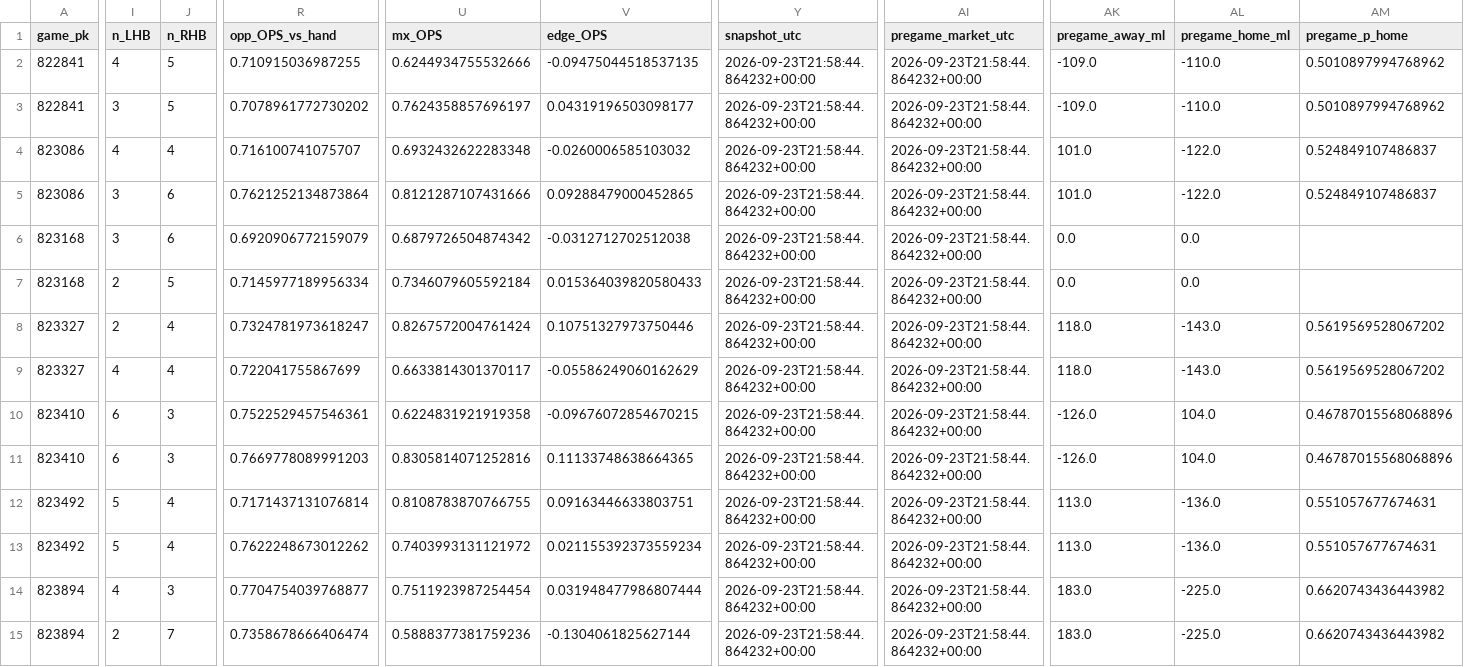
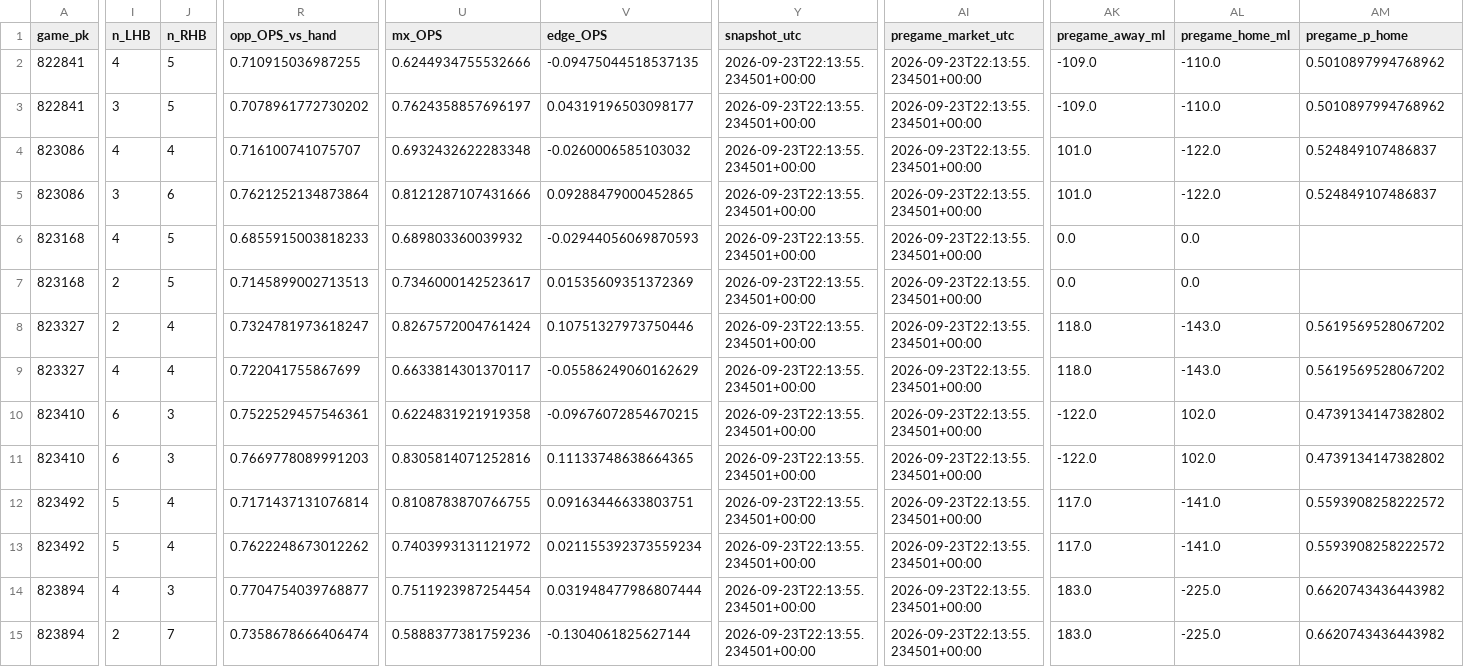
Before and after one commit to Dave356w/Dave356w, a CSV file: data/leans_2026-09-23_pl.csv, drawn as a sheet; only a part is shown, gaps mark what is left out; the diff covers the shown part only; the diff names each change by its address in the sheet, - before the commit and + after, or states it on an @@ line.

```diff
--- a/data/leans_2026-09-23_pl.csv
+++ b/data/leans_2026-09-23_pl.csv
-Y2:Y15 (snapshot_utc): 2026-09-23T21:58:44.864232+00:00
+Y2:Y15 (snapshot_utc): 2026-09-23T22:13:55.234501+00:00
-AI2:AI15 (pregame_market_utc): 2026-09-23T21:58:44.864232+00:00
+AI2:AI15 (pregame_market_utc): 2026-09-23T22:13:55.234501+00:00
-I6 (n_LHB): 3
+I6 (n_LHB): 4
-J6 (n_RHB): 6
+J6 (n_RHB): 5
-R6 (opp_OPS_vs_hand): 0.6920906772159079
+R6 (opp_OPS_vs_hand): 0.6855915003818233
-U6 (mx_OPS): 0.6879726504874342
+U6 (mx_OPS): 0.689803360039932
-V6 (edge_OPS): -0.0312712702512038
+V6 (edge_OPS): -0.02944056069870593
-R7 (opp_OPS_vs_hand): 0.7145977189956334
+R7 (opp_OPS_vs_hand): 0.7145899002713513
-U7 (mx_OPS): 0.7346079605592184
+U7 (mx_OPS): 0.7346000142523617
-V7 (edge_OPS): 0.015364039820580433
+V7 (edge_OPS): 0.01535609351372369
-AK10:AK11 (pregame_away_ml): -126.0
+AK10:AK11 (pregame_away_ml): -122.0
-AL10:AL11 (pregame_home_ml): 104.0
+AL10:AL11 (pregame_home_ml): 102.0
-AM10:AM11 (pregame_p_home): 0.46787015568068896
+AM10:AM11 (pregame_p_home): 0.4739134147382802
-AK12:AK13 (pregame_away_ml): 113.0
+AK12:AK13 (pregame_away_ml): 117.0
-AL12:AL13 (pregame_home_ml): -136.0
+AL12:AL13 (pregame_home_ml): -141.0
-AM12:AM13 (pregame_p_home): 0.551057677674631
+AM12:AM13 (pregame_p_home): 0.5593908258222572
```
Also changed, not shown: 47 edited cells elsewhere in this file, data/hitters_2026-09-23_xw.csv, data/leans_2026-09-23_xw.csv, 1 other file.
